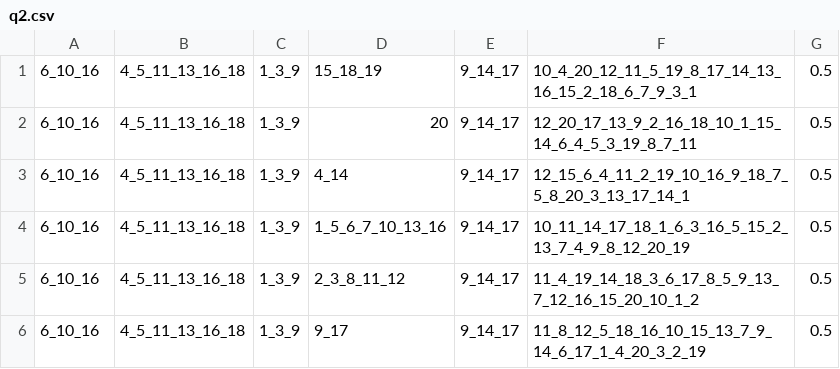
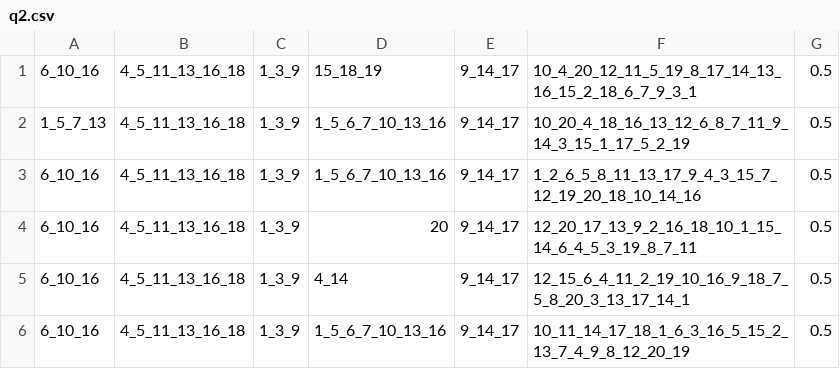
Before and after one commit to uzicohen/PermutationsDistribution-Java, a CSV file: src/main/java/resources/experiments/input/q2.csv, drawn as a sheet; only a part is shown; the shorter side is filled out with more unchanged rows; the diff names each change by its address in the sheet, - before the commit and + after, or states it on an @@ line.

```diff
--- a/src/main/java/resources/experiments/input/q2.csv
+++ b/src/main/java/resources/experiments/input/q2.csv
+row 2: 1_5_7_13 | 4_5_11_13_16_18 | 1_3_9 | 1_5_6_7_10_13_16 | 9_14_17 | 10_20_4_18_16_13_12_6_8_7_11_9_14_3_15_1_17_5_2_19 | 0.5
+row 3: 6_10_16 | 4_5_11_13_16_18 | 1_3_9 | 1_5_6_7_10_13_16 | 9_14_17 | 1_2_6_5_8_11_13_17_9_4_3_15_7_12_19_20_18_10_14_16 | 0.5
```
Also changed, not shown: src/main/java/resources/experiments/input/_q0.csv, src/main/java/resources/experiments/input/q0.csv, 3 other files.
